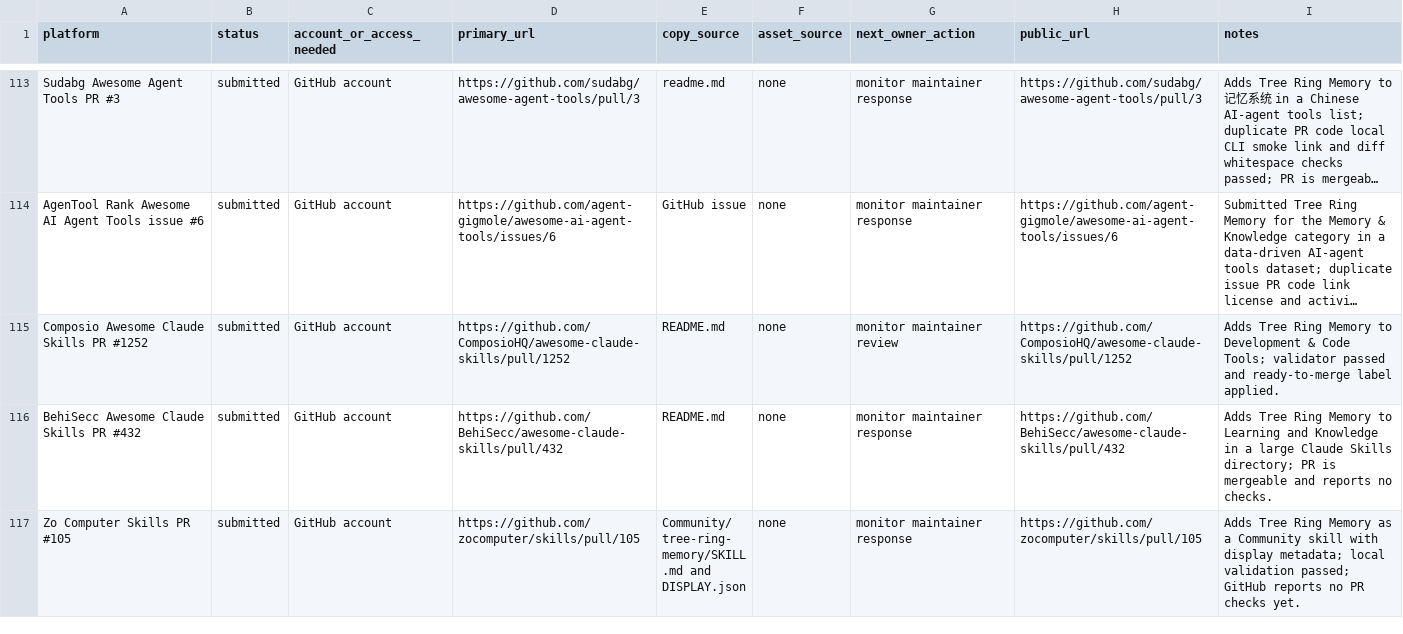
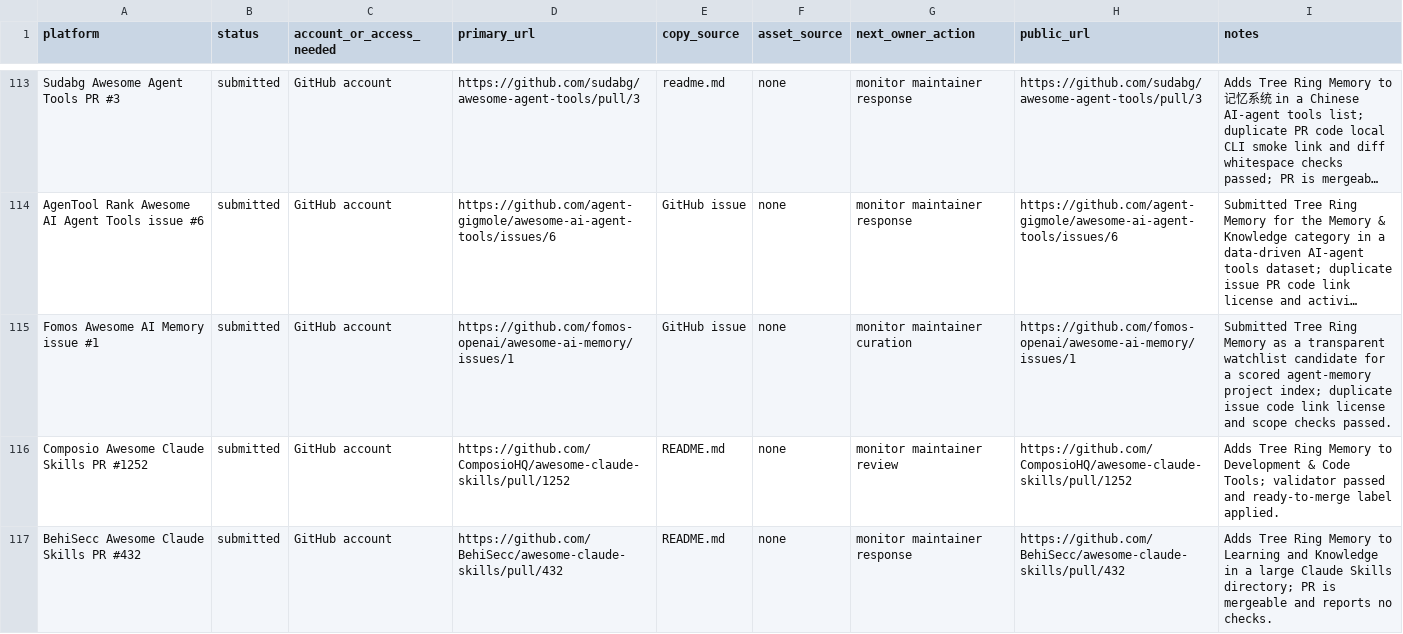
Before and after one commit to TerminallyLazy/Tree-Ring-Memory, a CSV file: marketing/submission-ledger.csv, drawn as a sheet; only a part is shown, gaps mark what is left out; the shorter side is filled out with more unchanged rows; long unchanged cells end in …; the diff names each change by its address in the sheet, - before the commit and + after, or states it on an @@ line.

Commit message:
Track Fomos AI memory outreach

```diff
--- a/marketing/submission-ledger.csv
+++ b/marketing/submission-ledger.csv
+row 115: Fomos Awesome AI Memory issue #1 | submitted | GitHub account | https://github.com/fomos-openai/awesome-ai-memory/issues/1 | GitHub issue | none | monitor maintainer curation | https://github.com/fomos-openai/awesome-ai-memory/issues/1 | Submitted Tree Ring Memory as a transparent watchlist candidate for a scored agent-memory project index; duplicate issue code link license and scope checks passed.
```
Also changed, not shown: marketing/outreach-crm.csv, 1 other file.
